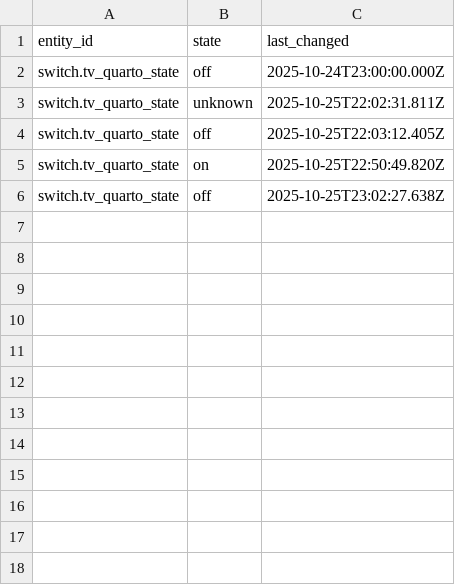
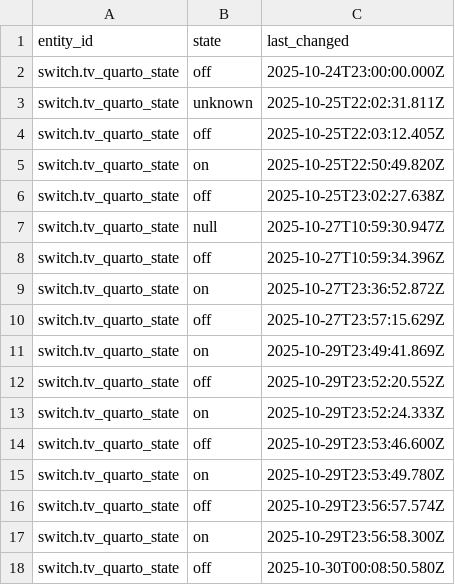
Before and after one commit to brunomigueldasilva/home-assistant-in-bed-sensor, a CSV file: inputs/bedroom_tv.csv, drawn as a sheet; the diff names each change by its address in the sheet, - before the commit and + after, or states it on an @@ line.

```diff
--- a/inputs/bedroom_tv.csv
+++ b/inputs/bedroom_tv.csv
+row 7: switch.tv_quarto_state | null | 2025-10-27T10:59:30.947Z
+row 8: switch.tv_quarto_state | off | 2025-10-27T10:59:34.396Z
+row 9: switch.tv_quarto_state | on | 2025-10-27T23:36:52.872Z
+row 10: switch.tv_quarto_state | off | 2025-10-27T23:57:15.629Z
+row 11: switch.tv_quarto_state | on | 2025-10-29T23:49:41.869Z
+row 12: switch.tv_quarto_state | off | 2025-10-29T23:52:20.552Z
+row 13: switch.tv_quarto_state | on | 2025-10-29T23:52:24.333Z
+row 14: switch.tv_quarto_state | off | 2025-10-29T23:53:46.600Z
+row 15: switch.tv_quarto_state | on | 2025-10-29T23:53:49.780Z
+row 16: switch.tv_quarto_state | off | 2025-10-29T23:56:57.574Z
+row 17: switch.tv_quarto_state | on | 2025-10-29T23:56:58.300Z
+row 18: switch.tv_quarto_state | off | 2025-10-30T00:08:50.580Z
```
Also changed, not shown: inputs/bedoroom_light.csv, inputs/sleep.csv, 15 other files.
